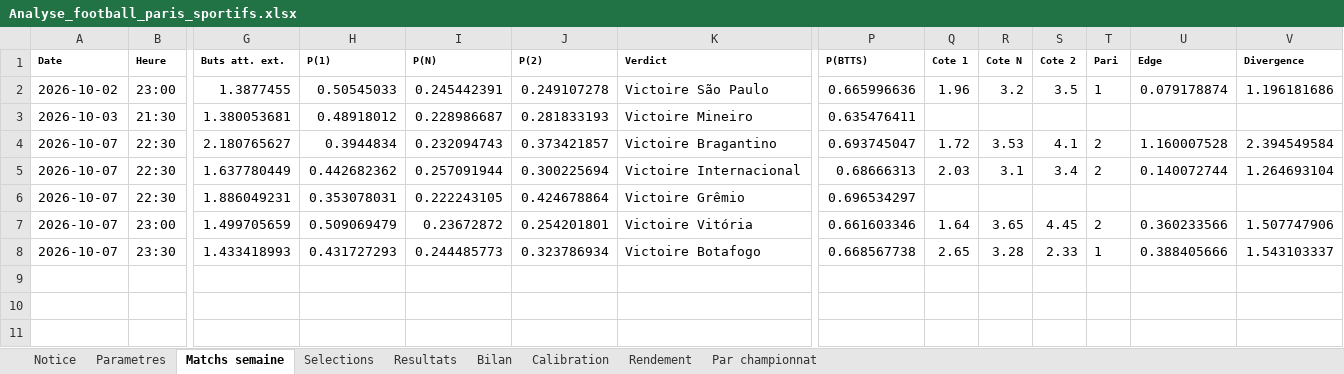
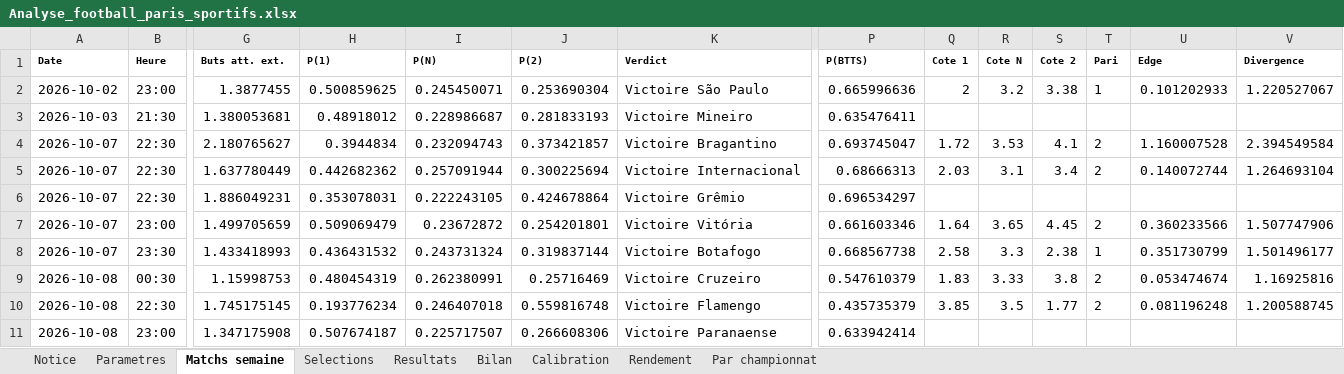
Before and after one commit to zoukeur971/analyse-foot, an Excel workbook: classeur/Analyse_football_paris_sportifs.xlsx, sheet Matchs semaine, drawn as a sheet; only a part is shown, gaps mark what is left out; values as stored, in another font and other column widths than the file's, no borders; rows hold the shown columns only; the diff names each change by its address in the sheet, - before the commit and + after, or states it on an @@ line.

```diff
--- a/classeur/Analyse_football_paris_sportifs.xlsx (sheet Matchs semaine)
+++ b/classeur/Analyse_football_paris_sportifs.xlsx (sheet Matchs semaine)
-H2 (P(1)): 0.50545033
+H2 (P(1)): 0.500859625
-I2 (P(N)): 0.245442391
+I2 (P(N)): 0.245450071
-J2 (P(2)): 0.249107278
+J2 (P(2)): 0.253690304
-Q2 (Cote 1): 1.96
+Q2 (Cote 1): 2
-S2 (Cote 2): 3.5
+S2 (Cote 2): 3.38
-U2 (Edge): 0.079178874
+U2 (Edge): 0.101202933
-V2 (Divergence): 1.196181686
+V2 (Divergence): 1.220527067
-H8 (P(1)): 0.431727293
+H8 (P(1)): 0.436431532
-I8 (P(N)): 0.244485773
+I8 (P(N)): 0.243731324
-J8 (P(2)): 0.323786934
+J8 (P(2)): 0.319837144
-Q8 (Cote 1): 2.65
+Q8 (Cote 1): 2.58
-R8 (Cote N): 3.28
+R8 (Cote N): 3.3
-S8 (Cote 2): 2.33
+S8 (Cote 2): 2.38
-U8 (Edge): 0.388405666
+U8 (Edge): 0.351730799
-V8 (Divergence): 1.543103337
+V8 (Divergence): 1.501496177
+row 9: 2026-10-08 | 00:30 | 1.15998753 | 0.480454319 | 0.262380991 | 0.25716469 | Victoire Cruzeiro | 0.547610379 | 1.83 | 3.33 | 3.8 | 2 | 0.053474674 | 1.16925816
+row 10: 2026-10-08 | 22:30 | 1.745175145 | 0.193776234 | 0.246407018 | 0.559816748 | Victoire Flamengo | 0.435735379 | 3.85 | 3.5 | 1.77 | 2 | 0.081196248 | 1.200588745
+row 11: 2026-10-08 | 23:00 | 1.347175908 | 0.507674187 | 0.225717507 | 0.266608306 | Victoire Paranaense | 0.633942414
```
Also changed, not shown: sheet Selections, sheet Notice, 2 other files.
